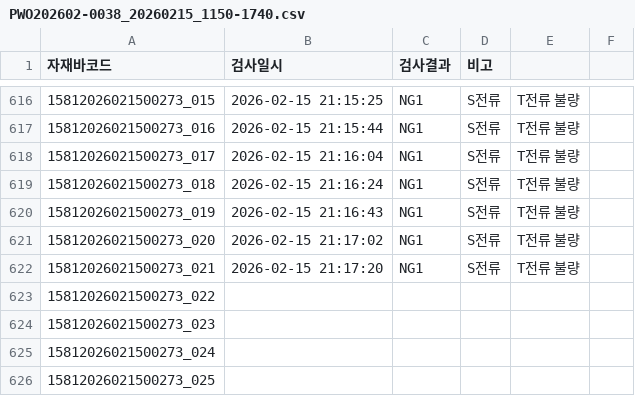
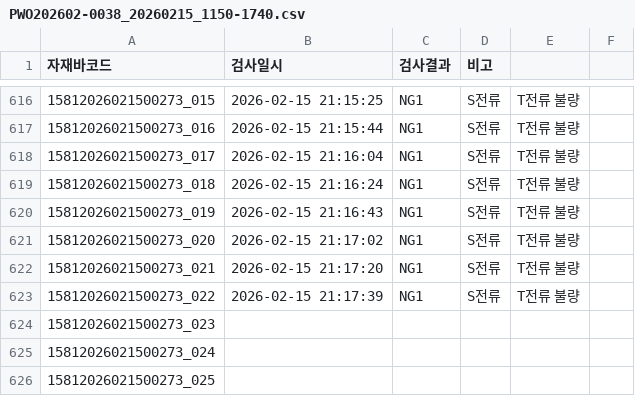
Before and after one commit to samcho93/fandata, a CSV file: Result/20260215/PWO202602-0038_20260215_1150-1740.csv, drawn as a sheet; only a part is shown, gaps mark what is left out.

```diff
--- a/Result/20260215/PWO202602-0038_20260215_1150-1740.csv
+++ b/Result/20260215/PWO202602-0038_20260215_1150-1740.csv
@@ -622,3 +622,3 @@
 15812026021500273_021,2026-02-15 21:17:20,NG1,S전류, T전류 불량
-15812026021500273_022,,,
+15812026021500273_022,2026-02-15 21:17:39,NG1,S전류, T전류 불량
 15812026021500273_023,,,
```
Also changed, not shown: 10 other files.
